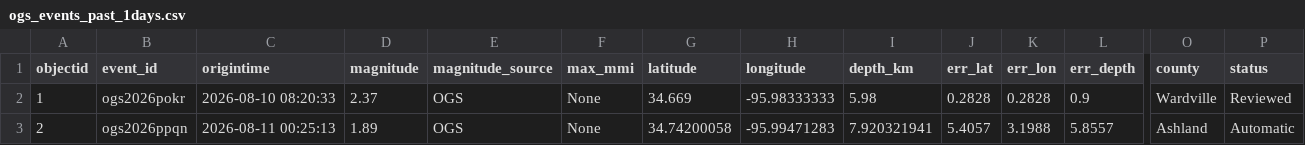
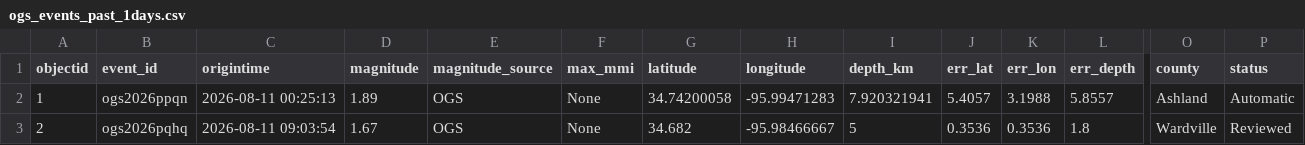
Before and after one commit to Hy-X/OGS_Catalog_Update, a CSV file: ogs_events_past_1days.csv, drawn as a sheet; only a part is shown, gaps mark what is left out; the diff names each change by its address in the sheet, - before the commit and + after, or states it on an @@ line.

```diff
--- a/ogs_events_past_1days.csv
+++ b/ogs_events_past_1days.csv
-B2 (event_id): ogs2026pokr
+B2 (event_id): ogs2026ppqn
-C2 (origintime): 2026-08-10 08:20:33
+C2 (origintime): 2026-08-11 00:25:13
-D2 (magnitude): 2.37
+D2 (magnitude): 1.89
-G2 (latitude): 34.669
+G2 (latitude): 34.74200058
-H2 (longitude): -95.98333333
+H2 (longitude): -95.99471283
-I2 (depth_km): 5.98
+I2 (depth_km): 7.920321941
-J2 (err_lat): 0.2828
+J2 (err_lat): 5.4057
-K2 (err_lon): 0.2828
+K2 (err_lon): 3.1988
-L2 (err_depth): 0.9
+L2 (err_depth): 5.8557
-O2 (county): Wardville
+O2 (county): Ashland
-P2 (status): Reviewed
+P2 (status): Automatic
-B3 (event_id): ogs2026ppqn
+B3 (event_id): ogs2026pqhq
-C3 (origintime): 2026-08-11 00:25:13
+C3 (origintime): 2026-08-11 09:03:54
-D3 (magnitude): 1.89
+D3 (magnitude): 1.67
-G3 (latitude): 34.74200058
+G3 (latitude): 34.682
-H3 (longitude): -95.99471283
+H3 (longitude): -95.98466667
-I3 (depth_km): 7.920321941
+I3 (depth_km): 5
-J3 (err_lat): 5.4057
+J3 (err_lat): 0.3536
-K3 (err_lon): 3.1988
+K3 (err_lon): 0.3536
-L3 (err_depth): 5.8557
+L3 (err_depth): 1.8
-O3 (county): Ashland
+O3 (county): Wardville
-P3 (status): Automatic
+P3 (status): Reviewed
```
Also changed, not shown: ogs_events_past_30days.csv, ogs_events_past_7days.csv, 1 other file.
